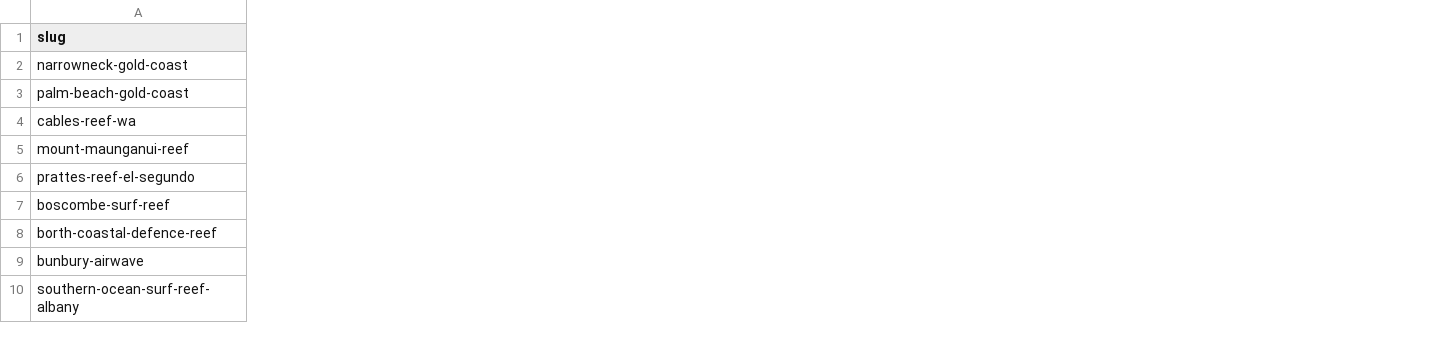
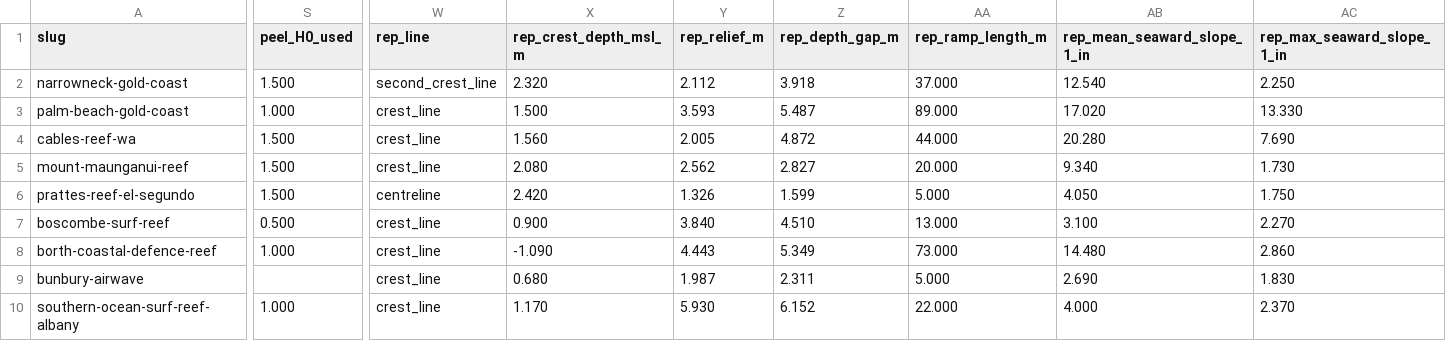
Before and after one commit to liorbakalo2/Artificial-reef-survey, a CSV file: 08_paper/analysis/results_reef_summary.csv, drawn as a sheet; only a part is shown, gaps mark what is left out; the diff covers the shown part only; the diff names each change by its address in the sheet, - before the commit and + after, or states it on an @@ line.

```diff
--- a/08_paper/analysis/results_reef_summary.csv
+++ b/08_paper/analysis/results_reef_summary.csv
+column S (peel_H0_used), rows 2-10: 1.500 | 1.000 | 1.500 | 1.500 | 1.500 | 0.500 | 1.000 |  | 1.000
+column W (rep_line), rows 2-10: second_crest_line | crest_line | crest_line | crest_line | centreline | crest_line | crest_line | crest_line | crest_line
+column X (rep_crest_depth_msl_m), rows 2-10: 2.320 | 1.500 | 1.560 | 2.080 | 2.420 | 0.900 | -1.090 | 0.680 | 1.170
+column Y (rep_relief_m), rows 2-10: 2.112 | 3.593 | 2.005 | 2.562 | 1.326 | 3.840 | 4.443 | 1.987 | 5.930
+column Z (rep_depth_gap_m), rows 2-10: 3.918 | 5.487 | 4.872 | 2.827 | 1.599 | 4.510 | 5.349 | 2.311 | 6.152
+column AA (rep_ramp_length_m), rows 2-10: 37.000 | 89.000 | 44.000 | 20.000 | 5.000 | 13.000 | 73.000 | 5.000 | 22.000
+column AB (rep_mean_seaward_slope_1_in), rows 2-10: 12.540 | 17.020 | 20.280 | 9.340 | 4.050 | 3.100 | 14.480 | 2.690 | 4.000
+column AC (rep_max_seaward_slope_1_in), rows 2-10: 2.250 | 13.330 | 7.690 | 1.730 | 1.750 | 2.270 | 2.860 | 1.830 | 2.370
```
Also changed, not shown: 1 added column and 2 edited cells elsewhere in this file, 7 other files.
